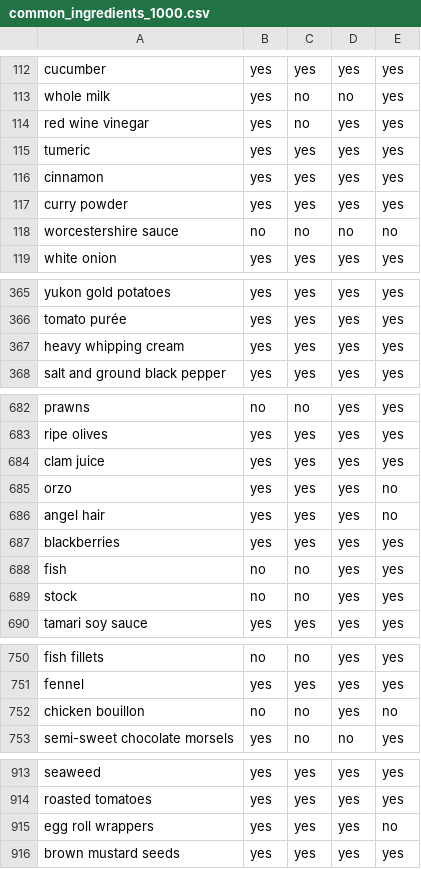
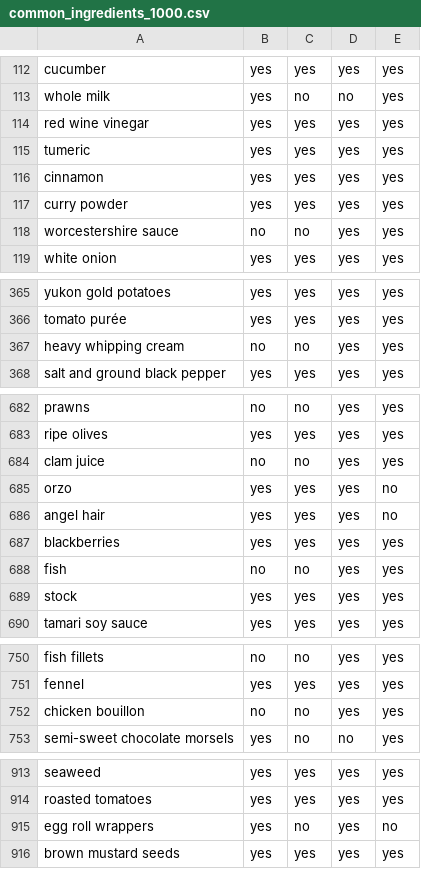
Before and after one commit to ezramuskat/Ingredient-Substitution-Capstone, a CSV file: data_preparation/classification_dataset/common_ingredients_1000.csv, drawn as a sheet; only a part is shown, gaps mark what is left out.

Commit message:
added more utilities to test the filtering model and made some corrections to the common_ingredients_1000 dataset

```diff
--- a/data_preparation/classification_dataset/common_ingredients_1000.csv
+++ b/data_preparation/classification_dataset/common_ingredients_1000.csv
@@ -113,3 +113,3 @@ cucumber,yes,yes,yes,yes
 whole milk,yes,no,no,yes
-red wine vinegar,yes,no,yes,yes
+red wine vinegar,yes,yes,yes,yes
 tumeric,yes,yes,yes,yes
@@ -117,3 +117,3 @@ cinnamon,yes,yes,yes,yes
 curry powder,yes,yes,yes,yes
-worcestershire sauce,no,no,no,no
+worcestershire sauce,no,no,yes,yes
 white onion,yes,yes,yes,yes
@@ -366,3 +366,3 @@ yukon gold potatoes,yes,yes,yes,yes
 tomato purée,yes,yes,yes,yes
-heavy whipping cream,yes,yes,yes,yes
+heavy whipping cream,no,no,yes,yes
 salt and ground black pepper,yes,yes,yes,yes
@@ -683,3 +683,3 @@ prawns,no,no,yes,yes
 ripe olives,yes,yes,yes,yes
-clam juice,yes,yes,yes,yes
+clam juice,no,no,yes,yes
 orzo,yes,yes,yes,no
@@ -688,3 +688,3 @@ blackberries,yes,yes,yes,yes
 fish,no,no,yes,yes
-stock,no,no,yes,yes
+stock,yes,yes,yes,yes
 tamari soy sauce,yes,yes,yes,yes
@@ -751,3 +751,3 @@ fish fillets,no,no,yes,yes
 fennel,yes,yes,yes,yes
-chicken bouillon,no,no,yes,no
+chicken bouillon,no,no,yes,yes
 semi-sweet chocolate morsels,yes,no,no,yes
@@ -914,3 +914,3 @@ seaweed,yes,yes,yes,yes
 roasted tomatoes,yes,yes,yes,yes
-egg roll wrappers,yes,yes,yes,no
+egg roll wrappers,yes,no,yes,no
 brown mustard seeds,yes,yes,yes,yes
```
Also changed, not shown: 2 other files.
